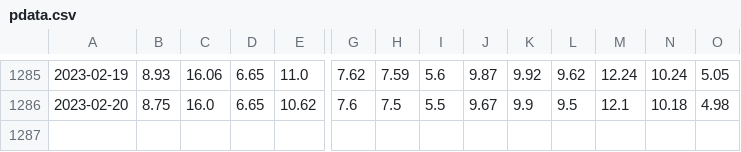
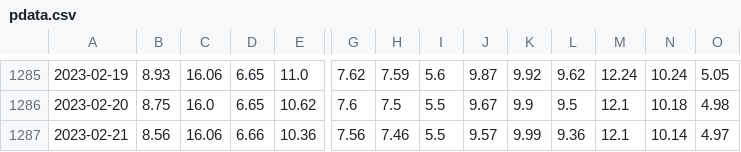
Before and after one commit to thruway22/cuddly-fiesta, a CSV file: data/pdata.csv, drawn as a sheet; only a part is shown, gaps mark what is left out; rows hold the shown columns only; the diff names each change by its address in the sheet, - before the commit and + after, or states it on an @@ line.

```diff
--- a/data/pdata.csv
+++ b/data/pdata.csv
+row 1287: 2023-02-21 | 8.56 | 16.06 | 6.66 | 10.36 | 7.56 | 7.46 | 5.5 | 9.57 | 9.99 | 9.36 | 12.1 | 10.14 | 4.97
```
